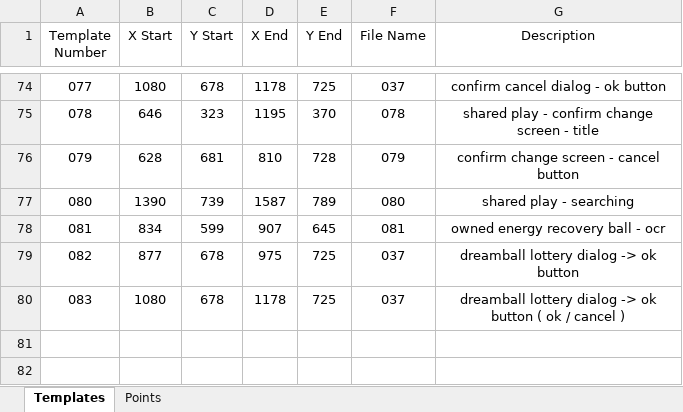
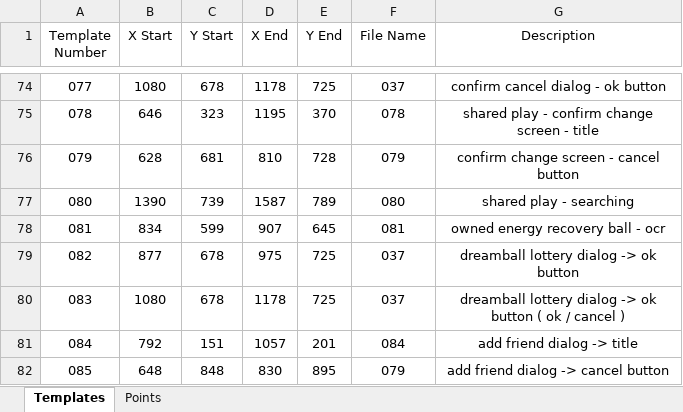
Before and after one commit to mhdr/captaintsubasapy, an Excel workbook: data.xlsx, sheet Templates, drawn as a sheet; only a part is shown, gaps mark what is left out; values as stored, in another font and other column widths than the file's, no borders; the diff names each change by its address in the sheet, - before the commit and + after, or states it on an @@ line.

Commit message:
add friend dialog

```diff
--- a/data.xlsx (sheet Templates)
+++ b/data.xlsx (sheet Templates)
+row 81: 084 | 792 | 151 | 1057 | 201 | 084 | add friend dialog -> title
+row 82: 085 | 648 | 848 | 830 | 895 | 079 | add friend dialog -> cancel button
```
Also changed, not shown: 7 other files.
